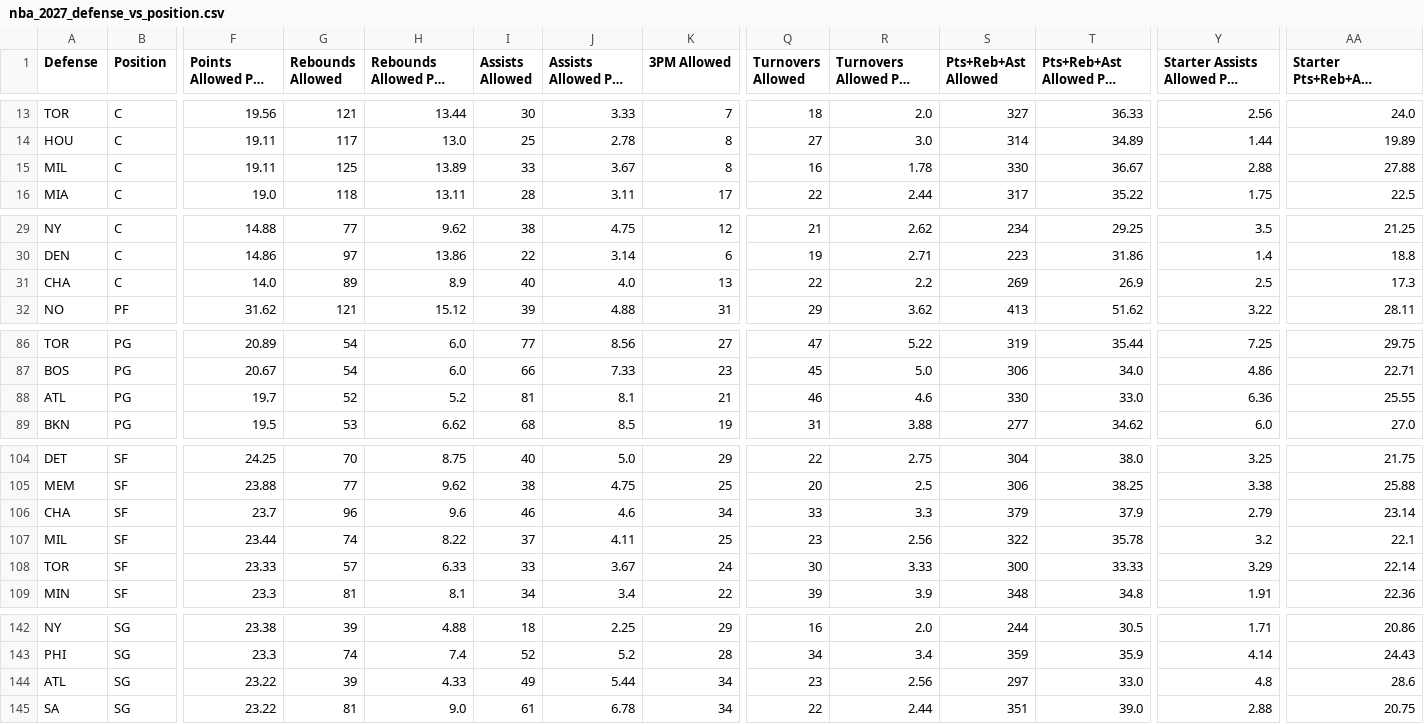
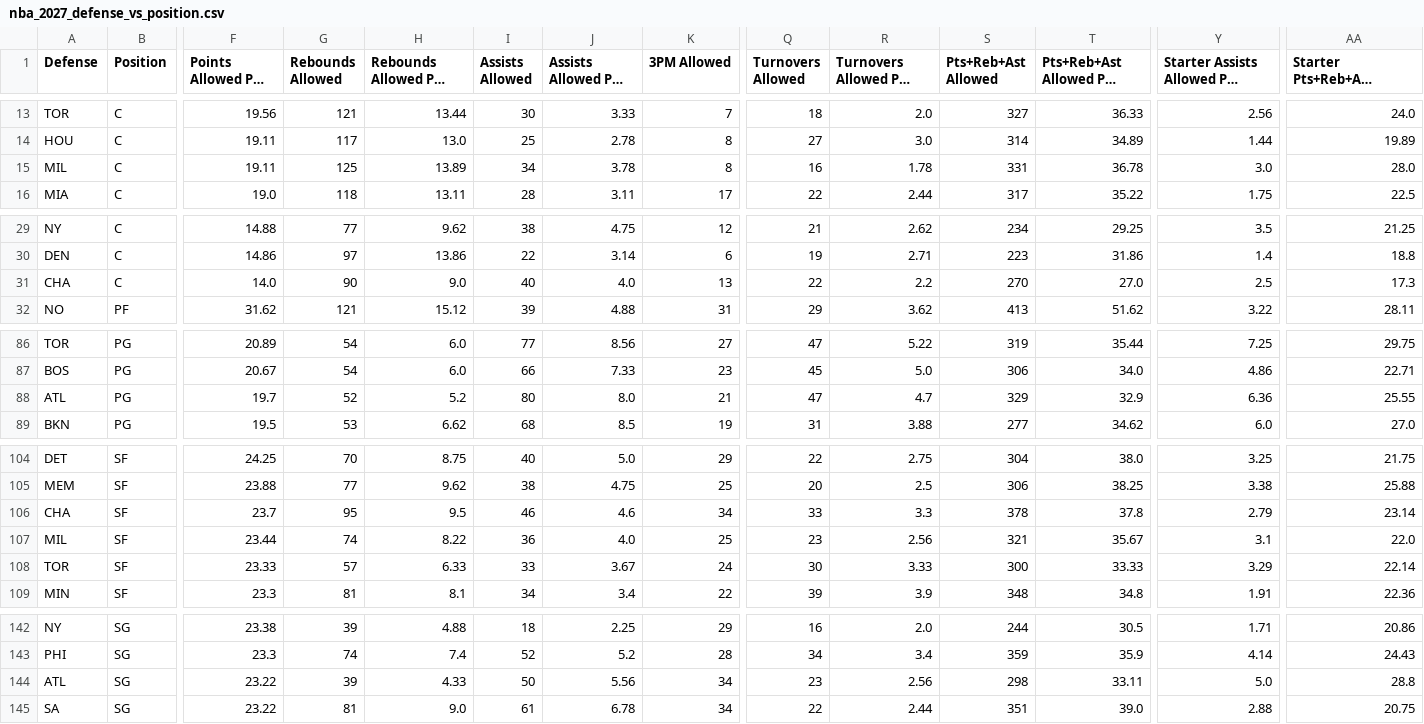
Before and after one commit to HitByOne/NBAData, a CSV file: site/data/nba_2027_defense_vs_position.csv, drawn as a sheet; only a part is shown, gaps mark what is left out; long unchanged cells end in …; the diff covers the shown part only; the diff names each change by its address in the sheet, - before the commit and + after, or states it on an @@ line.

```diff
--- a/site/data/nba_2027_defense_vs_position.csv
+++ b/site/data/nba_2027_defense_vs_position.csv
-I15 (Assists Allowed): 33
+I15 (Assists Allowed): 34
-J15 (Assists Allowed Per Game): 3.67
+J15 (Assists Allowed Per Game): 3.78
-S15 (Pts+Reb+Ast Allowed): 330
+S15 (Pts+Reb+Ast Allowed): 331
-T15 (Pts+Reb+Ast Allowed Per Game): 36.67
+T15 (Pts+Reb+Ast Allowed Per Game): 36.78
-Y15: 2.88
+Y15: 3.0
-AA15: 27.88
+AA15: 28.0
-G31 (Rebounds Allowed): 89
+G31 (Rebounds Allowed): 90
-H31 (Rebounds Allowed Per Game): 8.9
+H31 (Rebounds Allowed Per Game): 9.0
-S31 (Pts+Reb+Ast Allowed): 269
+S31 (Pts+Reb+Ast Allowed): 270
-T31 (Pts+Reb+Ast Allowed Per Game): 26.9
+T31 (Pts+Reb+Ast Allowed Per Game): 27.0
-I88 (Assists Allowed): 81
+I88 (Assists Allowed): 80
-J88 (Assists Allowed Per Game): 8.1
+J88 (Assists Allowed Per Game): 8.0
-Q88 (Turnovers Allowed): 46
+Q88 (Turnovers Allowed): 47
-R88 (Turnovers Allowed Per Game): 4.6
+R88 (Turnovers Allowed Per Game): 4.7
-S88 (Pts+Reb+Ast Allowed): 330
+S88 (Pts+Reb+Ast Allowed): 329
-T88 (Pts+Reb+Ast Allowed Per Game): 33.0
+T88 (Pts+Reb+Ast Allowed Per Game): 32.9
-G106 (Rebounds Allowed): 96
+G106 (Rebounds Allowed): 95
-H106 (Rebounds Allowed Per Game): 9.6
+H106 (Rebounds Allowed Per Game): 9.5
-S106 (Pts+Reb+Ast Allowed): 379
+S106 (Pts+Reb+Ast Allowed): 378
-T106 (Pts+Reb+Ast Allowed Per Game): 37.9
+T106 (Pts+Reb+Ast Allowed Per Game): 37.8
-I107 (Assists Allowed): 37
+I107 (Assists Allowed): 36
-J107 (Assists Allowed Per Game): 4.11
+J107 (Assists Allowed Per Game): 4.0
-S107 (Pts+Reb+Ast Allowed): 322
+S107 (Pts+Reb+Ast Allowed): 321
-T107 (Pts+Reb+Ast Allowed Per Game): 35.78
+T107 (Pts+Reb+Ast Allowed Per Game): 35.67
-Y107: 3.2
+Y107: 3.1
-AA107: 22.1
+AA107: 22.0
-I144 (Assists Allowed): 49
+I144 (Assists Allowed): 50
-J144 (Assists Allowed Per Game): 5.44
+J144 (Assists Allowed Per Game): 5.56
-S144 (Pts+Reb+Ast Allowed): 297
+S144 (Pts+Reb+Ast Allowed): 298
-T144 (Pts+Reb+Ast Allowed Per Game): 33.0
+T144 (Pts+Reb+Ast Allowed Per Game): 33.11
-Y144: 4.8
+Y144: 5.0
-AA144: 28.6
+AA144: 28.8
```
Also changed, not shown: 4 edited cells elsewhere in this file, site/data/nba_2027_injury_report.csv, site/data/nba_2027_milestones.csv, 10 other files.
